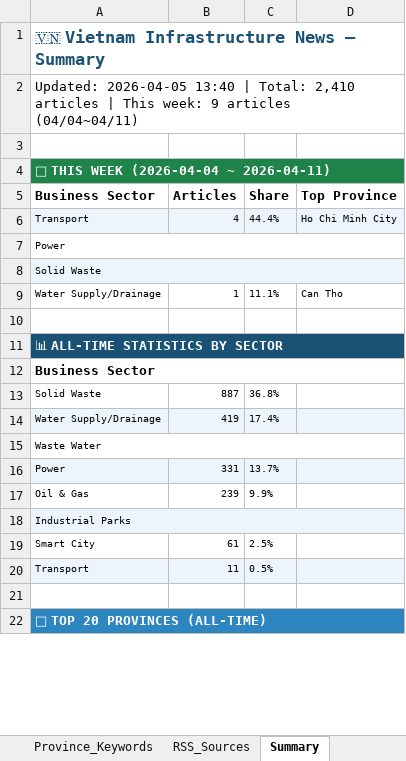
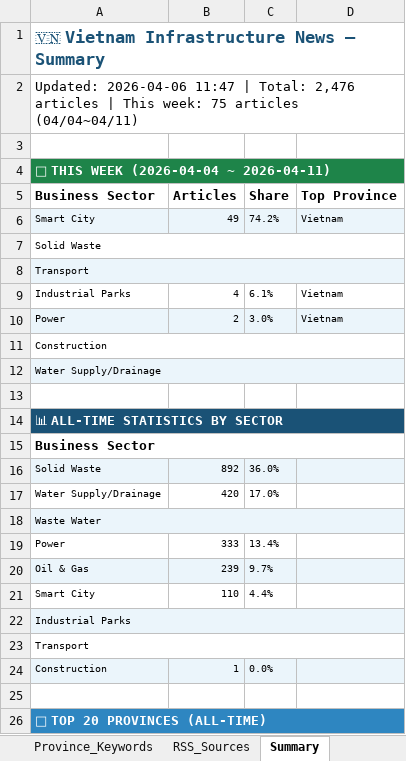
Before and after one commit to hms4792/vietnam-infra-news, an Excel workbook: data/database/Vietnam_Infra_News_Database_Final.xlsx, sheet Summary, drawn as a sheet; only a part is shown; values as stored, in another font and other column widths than the file's, no borders; removed rows and columns are numbered as before the commit, all else as after; the diff covers the shown part only; the diff names each change by its address in the sheet, - before the commit and + after, or states it on an @@ line.

```diff
--- a/data/database/Vietnam_Infra_News_Database_Final.xlsx (sheet Summary)
+++ b/data/database/Vietnam_Infra_News_Database_Final.xlsx (sheet Summary)
-A2 (Business Sector): Updated: 2026-04-05 13:40 | Total: 2,410 articles | This week: 9 articles (04/04~04/11)
+A2 (Business Sector): Updated: 2026-04-06 11:47 | Total: 2,476 articles | This week: 75 articles (04/04~04/11)
-row 6: Transport | 4 | 44.4% | Ho Chi Minh City
-row 7: Power
+row 6: Smart City | 49 | 74.2% | Vietnam
-A7:D7 fill: #EBF5FB
+A7:D7 fill: none
-row 9: Water Supply/Drainage | 1 | 11.1% | Can Tho
+row 8: Transport
+row 9: Industrial Parks | 4 | 6.1% | Vietnam
+row 10: Power | 2 | 3.0% | Vietnam
+row 11: Construction
+row 12: Water Supply/Drainage
-A16:D16 fill: none
+A16:D16 fill: #EBF5FB
-B16 (Articles): 887
+B16 (Articles): 892
-C16 (Share): 36.8%
+C16 (Share): 36.0%
-A17:D17 fill: #EBF5FB
+A17:D17 fill: none
-B17 (Articles): 419
+B17 (Articles): 420
-C17 (Share): 17.4%
+C17 (Share): 17.0%
-A18:D18 fill: none
+A18:D18 fill: #EBF5FB
-A19:D19 fill: #EBF5FB
+A19:D19 fill: none
-B19 (Articles): 331
+B19 (Articles): 333
-C19 (Share): 13.7%
+C19 (Share): 13.4%
-A20:D20 fill: none
+A20:D20 fill: #EBF5FB
-C20 (Share): 9.9%
+C20 (Share): 9.7%
+row 21: Smart City | 110 | 4.4%
-row 19: Smart City | 61 | 2.5%
-A23:D23 fill: #EBF5FB
+A23:D23 fill: none
+A23:D23 merged
-B23 (Articles): 11
+B23 (Articles): (empty)
-C23 (Share): 0.5%
+C23 (Share): (empty)
+row 24: Construction | 1 | 0.0%
```
Also changed, not shown: 3 added rows, 3 removed rows, 21 edited cells, cell formats and merged cells elsewhere in this sheet, sheet News Database, sheet Province_Keywords, sheet Collection_Log, sheet Keywords, 3 other files.
